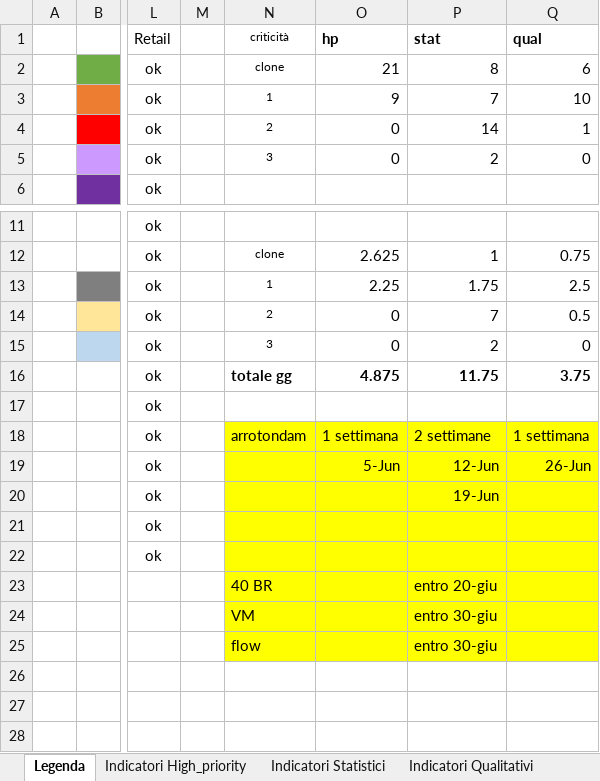
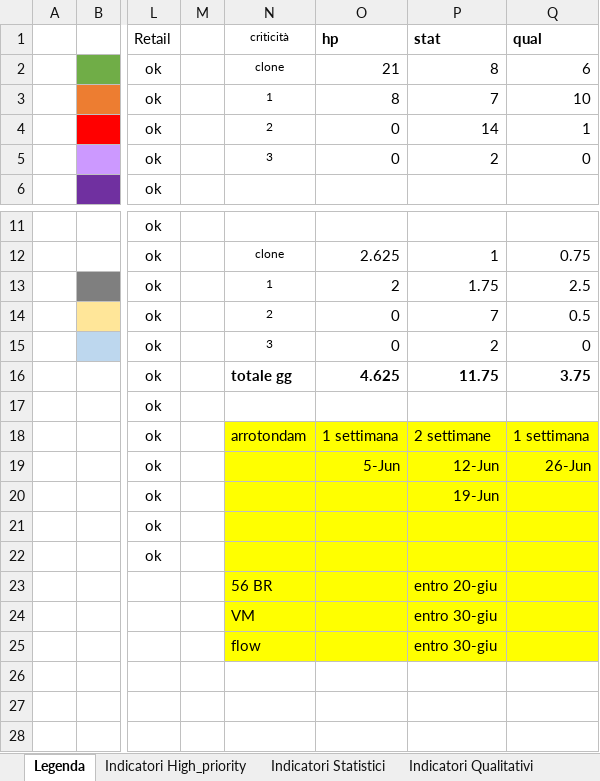
Before and after one commit to cybertop35/intelliJConf, an Excel workbook: earlywarning-pom/Document/SpecificheIndicatori/20161019 Indicatori EWS - Banche Italiane_SME_RETAIL.xlsx, sheet Legenda, drawn as a sheet; only a part is shown, gaps mark what is left out; values as stored, in another font and other column widths than the file's, no borders; the diff names each change by its address in the sheet, - before the commit and + after, or states it on an @@ line.

```diff
--- a/earlywarning-pom/Document/SpecificheIndicatori/20161019 Indicatori EWS - Banche Italiane_SME_RETAIL.xlsx (sheet Legenda)
+++ b/earlywarning-pom/Document/SpecificheIndicatori/20161019 Indicatori EWS - Banche Italiane_SME_RETAIL.xlsx (sheet Legenda)
-O3 (hp): 9
+O3 (hp): 8
-O13 (hp): 2.25
+O13 (hp): 2
-O16 (hp): 4.875
+O16 (hp): 4.625
-N23 (criticità): 40 BR
+N23 (criticità): 56 BR
```
Also changed, not shown: sheet BR, sheet Indicatori High_priority, formulas that keep their value, 1 other file.
